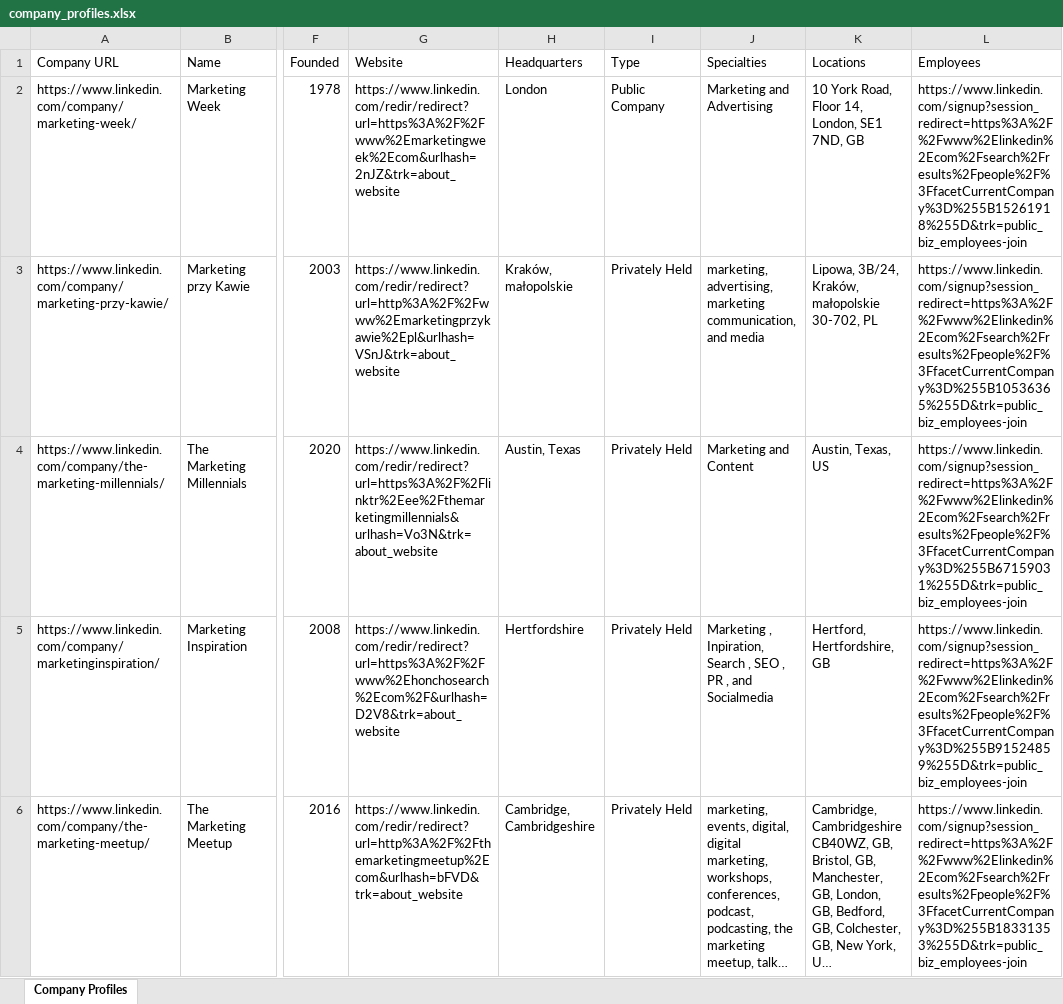
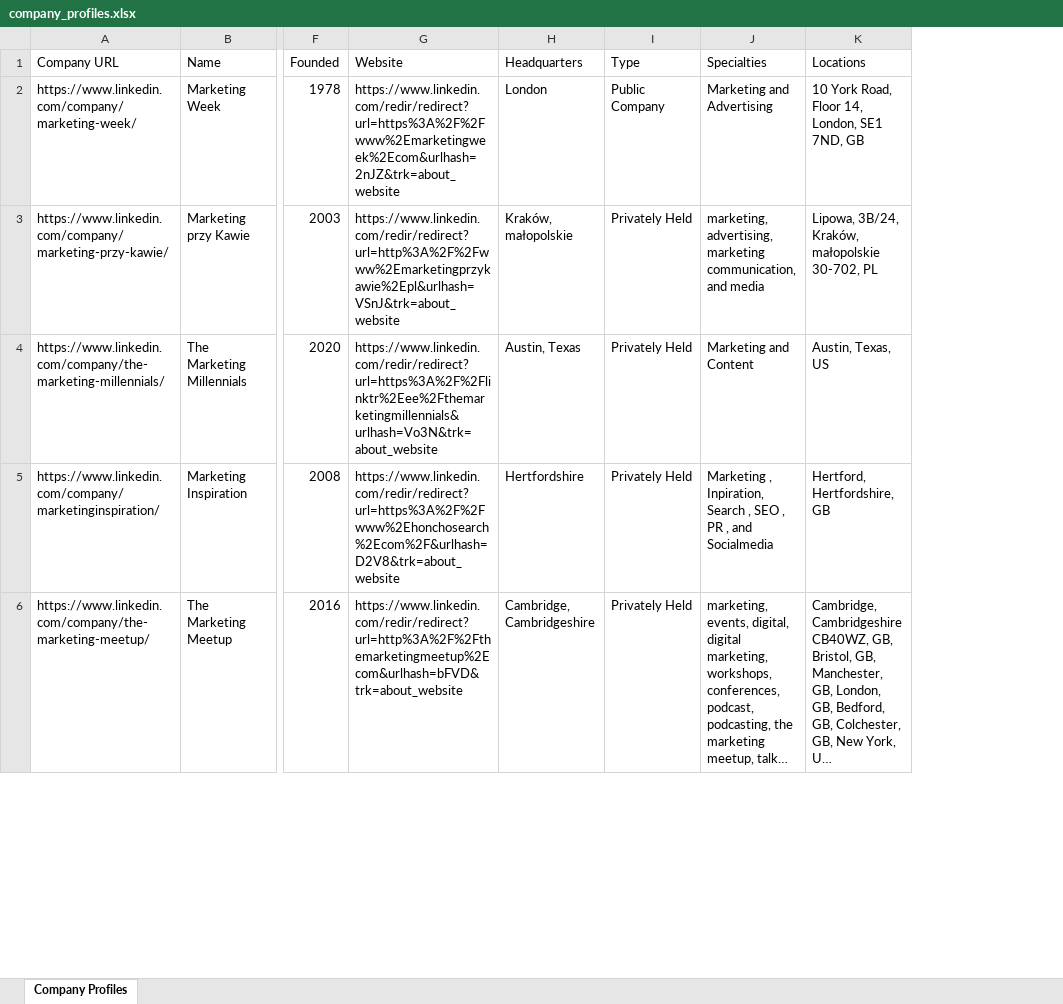
Before and after one commit to AslanEmil008/LinkedIn_Data_Scraper_Project, an Excel workbook: Scrapy/company_profiles.xlsx, sheet Company Profiles, drawn as a sheet; only a part is shown, gaps mark what is left out; long unchanged cells end in …; values as stored, in another font and other column widths than the file's, no borders; the diff names each change by its address in the sheet, - before the commit and + after, or states it on an @@ line.

Commit message:
Add files via upload
Signed-off-by: AslanEmil008 <aslanemil008@gmail.com>

```diff
--- a/Scrapy/company_profiles.xlsx (sheet Company Profiles)
+++ b/Scrapy/company_profiles.xlsx (sheet Company Profiles)
-column L (Employees), rows 2-6: https://www.linkedin.com/signup?session_redirect=https%3A%2F%2Fwww%2Elinkedin%2Ecom%2Fsearch%2Fresults%2Fpeople%2F%3FfacetCurrentCompany%3D%255B15261918%255D&trk=public_biz_employees-join | https://www.linkedin.com/signup?session_redirect=https%3A%2F%2Fwww%2Elinkedin%2Ecom%2Fsearch%2Fresults%2Fpeople%2F%3FfacetCurrentCompany%3D%255B10536365%255D&trk=public_biz_employees-join | https://www.linkedin.com/signup?session_redirect=https%3A%2F%2Fwww%2Elinkedin%2Ecom%2Fsearch%2Fresults%2Fpeople%2F%3FfacetCurrentCompany%3D%255B67159031%255D&trk=public_biz_employees-join | https://www.linkedin.com/signup?session_redirect=https%3A%2F%2Fwww%2Elinkedin%2Ecom%2Fsearch%2Fresults%2Fpeople%2F%3FfacetCurrentCompany%3D%255B91524859%255D&trk=public_biz_employees-join | https://www.linkedin.com/signup?session_redirect=https%3A%2F%2Fwww%2Elinkedin%2Ecom%2Fsearch%2Fresults%2Fpeople%2F%3FfacetCurrentCompany%3D%255B18331353%255D&trk=public_biz_employees-join
```
